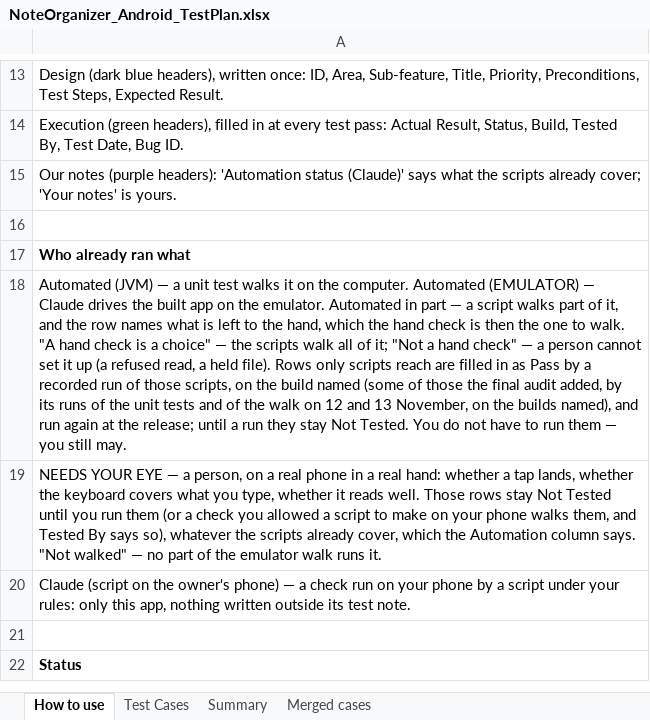
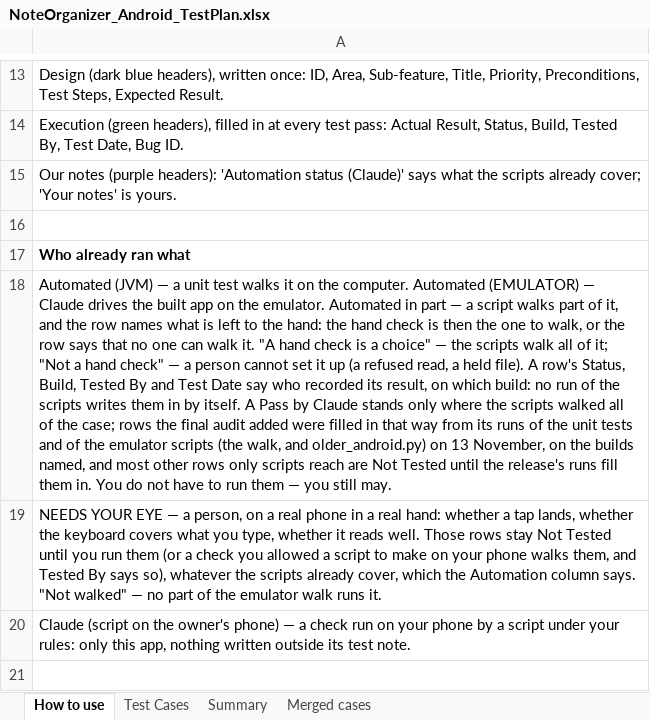
Before and after one commit to AlexandraMoldovan95/noteOrganizerForAndroid, an Excel workbook: qa/NoteOrganizer_Android_TestPlan.xlsx, sheet How to use, drawn as a sheet; only a part is shown, gaps mark what is left out; the shorter side is filled out with more unchanged rows; values as stored, in another font and other column widths than the file's, no borders; the diff names each change by its address in the sheet, - before the commit and + after, or states it on an @@ line.

```diff
--- a/qa/NoteOrganizer_Android_TestPlan.xlsx (sheet How to use)
+++ b/qa/NoteOrganizer_Android_TestPlan.xlsx (sheet How to use)
-A18: …to the hand, which the hand check is then the one to walk. "A hand check is a choice" — the scripts walk all of it; "Not a hand check" — a person cannot set it up (a refused read, a held file). Rows only scripts reach are filled in as Pass by a recorded run of those scripts, on the build named (some of those the final audit added, by its runs of the unit tests and of the walk on 12 and 13 November, on the builds named), and run again at the release; until a run they stay Not Tested. You do…
+A18: …to the hand: the hand check is then the one to walk, or the row says that no one can walk it. "A hand check is a choice" — the scripts walk all of it; "Not a hand check" — a person cannot set it up (a refused read, a held file). A row's Status, Build, Tested By and Test Date say who recorded its result, on which build: no run of the scripts writes them in by itself. A Pass by Claude stands only where the scripts walked all of the case; rows the final audit added were filled in that way from its runs of the unit tests and of the emulator scripts (the walk, and older_android.py) on 13 November, on the builds named, and most other rows only scripts reach are Not Tested until the release's runs fill them in. You do…
```
Also changed, not shown: sheet Test Cases, 4 other files.
